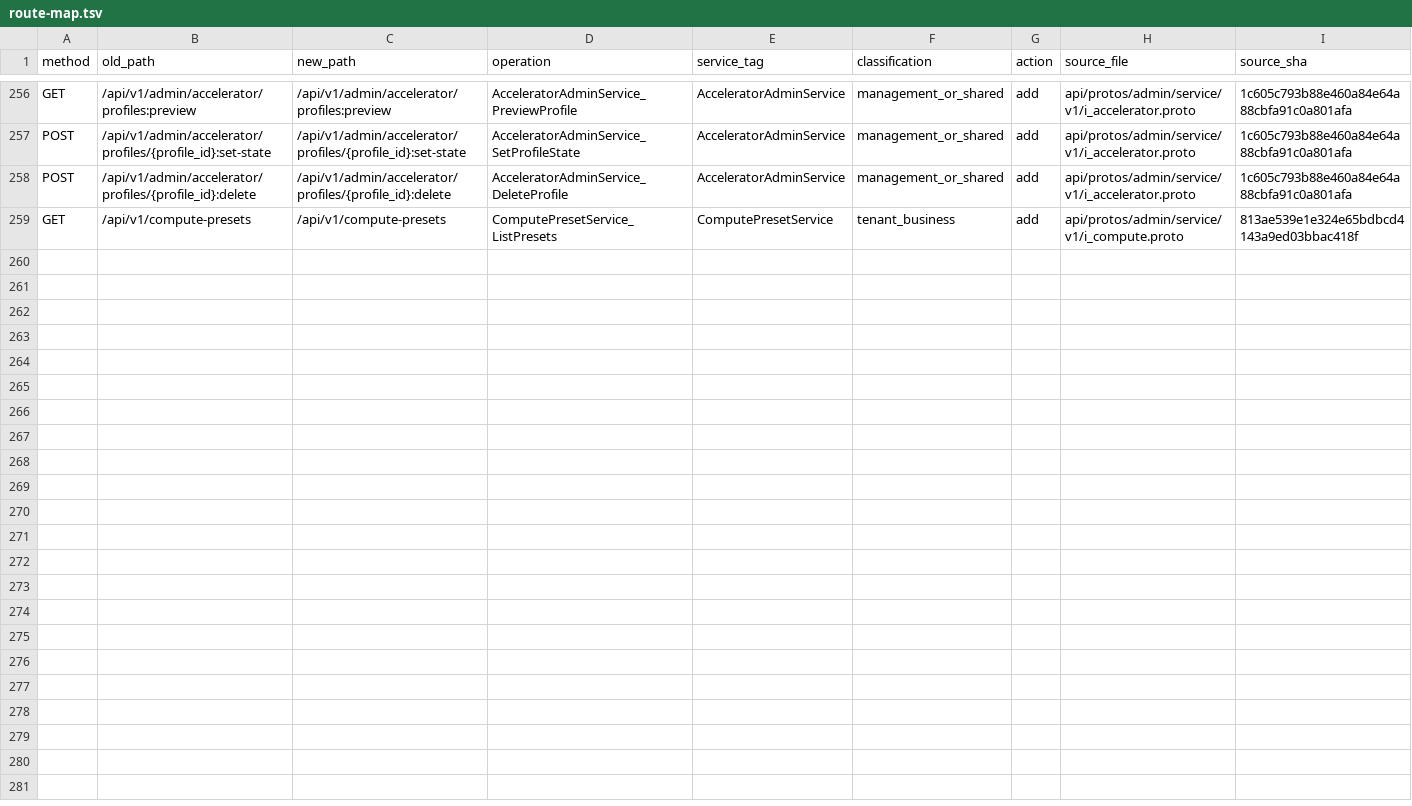
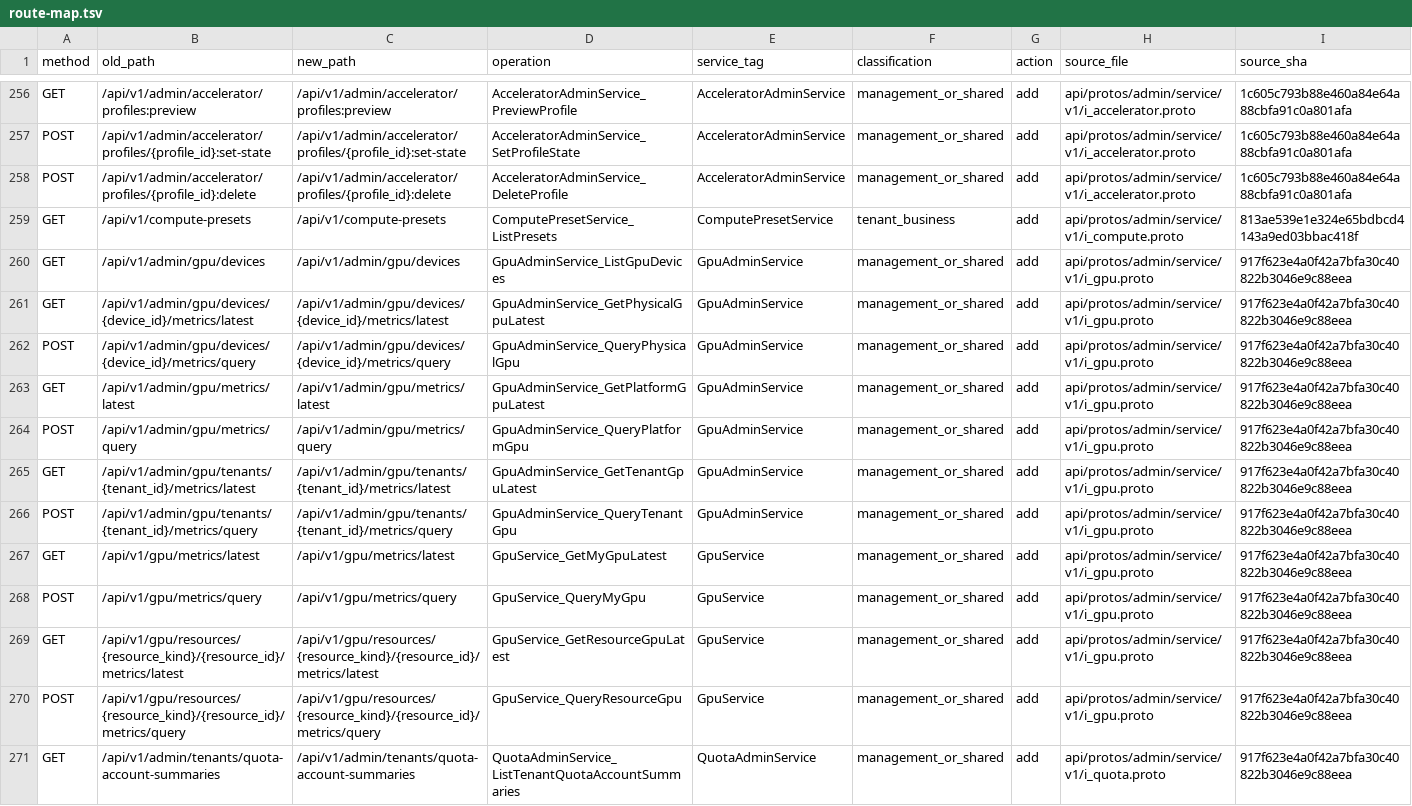
Before and after one commit to djm-afk/ani-governance, a TSV file: docs/plans/gov-auth-session-api-unification/route-map.tsv, drawn as a sheet; only a part is shown, gaps mark what is left out.

Commit message:
feat(gpu): add trusted monitoring reads and quota snapshots

```diff
--- a/docs/plans/gov-auth-session-api-unification/route-map.tsv
+++ b/docs/plans/gov-auth-session-api-unification/route-map.tsv
@@ -259 +259,13 @@ POST	/api/v1/admin/accelerator/profiles/{profile_id}:delete	/api/v1/admin/accele
 GET	/api/v1/compute-presets	/api/v1/compute-presets	ComputePresetService_ListPresets	ComputePresetService	tenant_business	add	api/protos/admin/service/v1/i_compute.proto	813ae539e1e324e65bdbcd4143a9ed03bbac418f
+GET	/api/v1/admin/gpu/devices	/api/v1/admin/gpu/devices	GpuAdminService_ListGpuDevices	GpuAdminService	management_or_shared	add	api/protos/admin/service/v1/i_gpu.proto	917f623e4a0f42a7bfa30c40822b3046e9c88eea
+GET	/api/v1/admin/gpu/devices/{device_id}/metrics/latest	/api/v1/admin/gpu/devices/{device_id}/metrics/latest	GpuAdminService_GetPhysicalGpuLatest	GpuAdminService	management_or_shared	add	api/protos/admin/service/v1/i_gpu.proto	917f623e4a0f42a7bfa30c40822b3046e9c88eea
+POST	/api/v1/admin/gpu/devices/{device_id}/metrics/query	/api/v1/admin/gpu/devices/{device_id}/metrics/query	GpuAdminService_QueryPhysicalGpu	GpuAdminService	management_or_shared	add	api/protos/admin/service/v1/i_gpu.proto	917f623e4a0f42a7bfa30c40822b3046e9c88eea
+GET	/api/v1/admin/gpu/metrics/latest	/api/v1/admin/gpu/metrics/latest	GpuAdminService_GetPlatformGpuLatest	GpuAdminService	management_or_shared	add	api/protos/admin/service/v1/i_gpu.proto	917f623e4a0f42a7bfa30c40822b3046e9c88eea
+POST	/api/v1/admin/gpu/metrics/query	/api/v1/admin/gpu/metrics/query	GpuAdminService_QueryPlatformGpu	GpuAdminService	management_or_shared	add	api/protos/admin/service/v1/i_gpu.proto	917f623e4a0f42a7bfa30c40822b3046e9c88eea
+GET	/api/v1/admin/gpu/tenants/{tenant_id}/metrics/latest	/api/v1/admin/gpu/tenants/{tenant_id}/metrics/latest	GpuAdminService_GetTenantGpuLatest	GpuAdminService	management_or_shared	add	api/protos/admin/service/v1/i_gpu.proto	917f623e4a0f42a7bfa30c40822b3046e9c88eea
+POST	/api/v1/admin/gpu/tenants/{tenant_id}/metrics/query	/api/v1/admin/gpu/tenants/{tenant_id}/metrics/query	GpuAdminService_QueryTenantGpu	GpuAdminService	management_or_shared	add	api/protos/admin/service/v1/i_gpu.proto	917f623e4a0f42a7bfa30c40822b3046e9c88eea
+GET	/api/v1/gpu/metrics/latest	/api/v1/gpu/metrics/latest	GpuService_GetMyGpuLatest	GpuService	management_or_shared	add	api/protos/admin/service/v1/i_gpu.proto	917f623e4a0f42a7bfa30c40822b3046e9c88eea
+POST	/api/v1/gpu/metrics/query	/api/v1/gpu/metrics/query	GpuService_QueryMyGpu	GpuService	management_or_shared	add	api/protos/admin/service/v1/i_gpu.proto	917f623e4a0f42a7bfa30c40822b3046e9c88eea
+GET	/api/v1/gpu/resources/{resource_kind}/{resource_id}/metrics/latest	/api/v1/gpu/resources/{resource_kind}/{resource_id}/metrics/latest	GpuService_GetResourceGpuLatest	GpuService	management_or_shared	add	api/protos/admin/service/v1/i_gpu.proto	917f623e4a0f42a7bfa30c40822b3046e9c88eea
+POST	/api/v1/gpu/resources/{resource_kind}/{resource_id}/metrics/query	/api/v1/gpu/resources/{resource_kind}/{resource_id}/metrics/query	GpuService_QueryResourceGpu	GpuService	management_or_shared	add	api/protos/admin/service/v1/i_gpu.proto	917f623e4a0f42a7bfa30c40822b3046e9c88eea
+GET	/api/v1/admin/tenants/quota-account-summaries	/api/v1/admin/tenants/quota-account-summaries	QuotaAdminService_ListTenantQuotaAccountSummaries	QuotaAdminService	management_or_shared	add	api/protos/admin/service/v1/i_quota.proto	917f623e4a0f42a7bfa30c40822b3046e9c88eea
```
Also changed, not shown: docs/contracts/permission-code-management-map.tsv, 46 other files.
